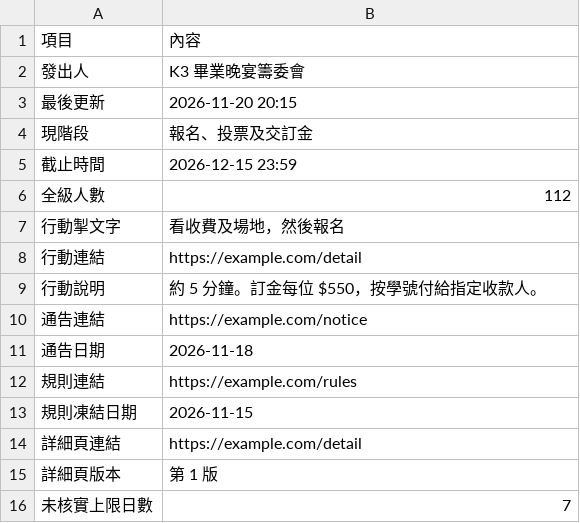
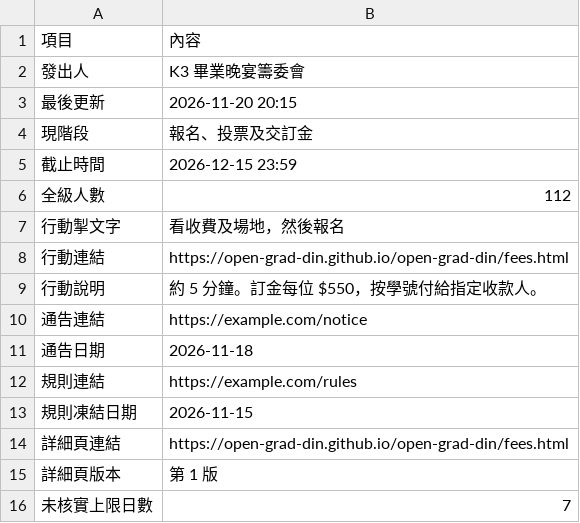
Before and after one commit to open-grad-din/open-grad-din, a CSV file: site/data/demo-info.csv, drawn as a sheet.

```diff
--- a/site/data/demo-info.csv
+++ b/site/data/demo-info.csv
@@ -7,3 +7,3 @@
 行動掣文字,看收費及場地，然後報名
-行動連結,https://example.com/detail
+行動連結,https://open-grad-din.github.io/open-grad-din/fees.html
 行動說明,約 5 分鐘。訂金每位 $550，按學號付給指定收款人。
@@ -13,3 +13,3 @@
 規則凍結日期,2026-11-15
-詳細頁連結,https://example.com/detail
+詳細頁連結,https://open-grad-din.github.io/open-grad-din/fees.html
 詳細頁版本,第 1 版
```
Also changed, not shown: 6 other files.
